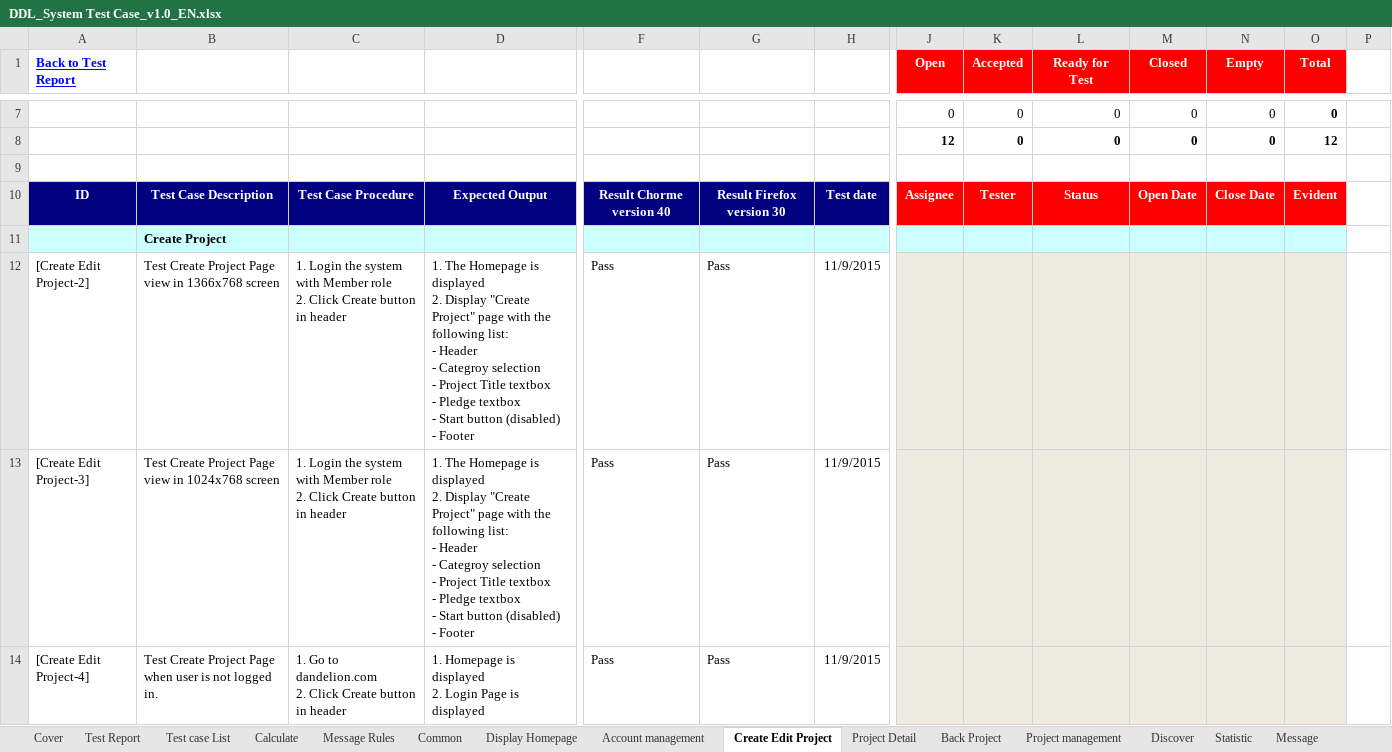
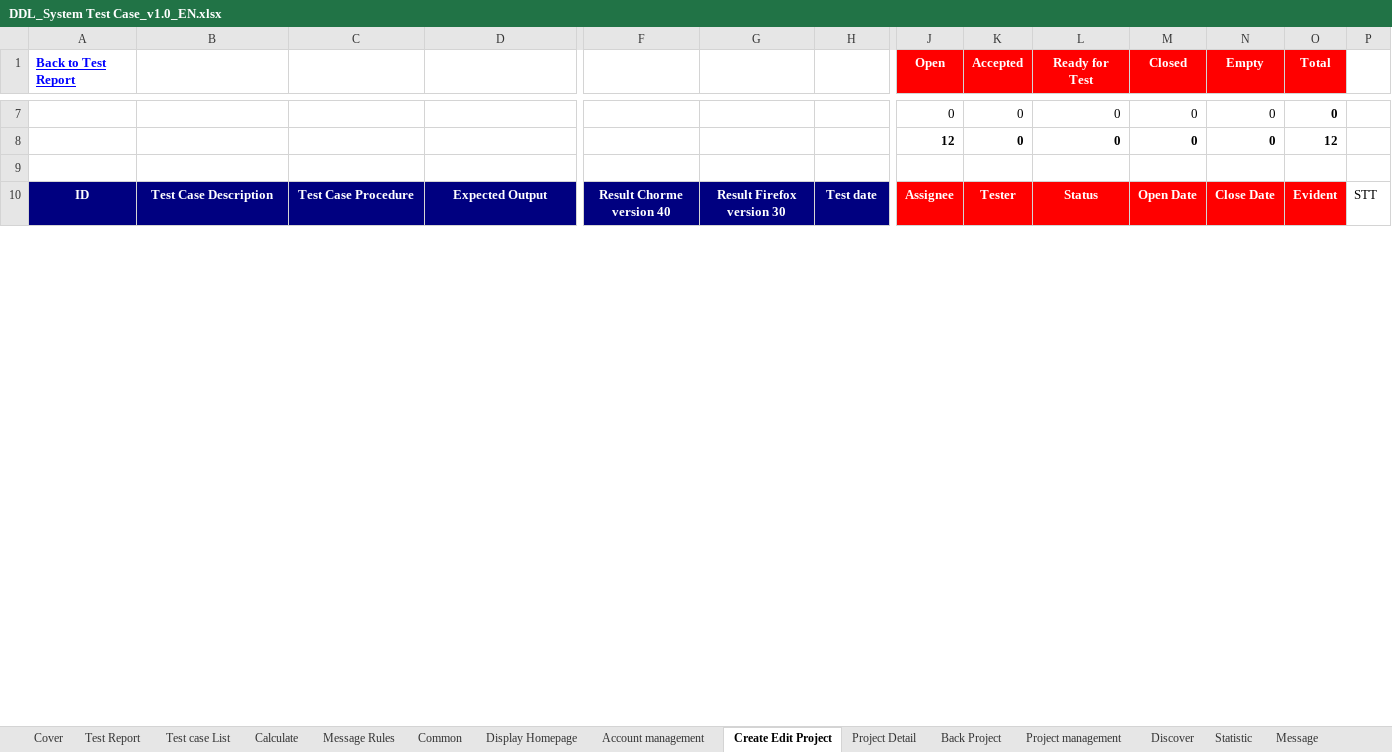
Before and after one commit to sangnvus/2015FALLJS01, an Excel workbook: WIP/Documents/Test Documents/Executing for tester/DDL_System Test Case_v1.0_EN.xlsx, sheet Create Edit Project, drawn as a sheet; only a part is shown, gaps mark what is left out; values as stored, in another font and other column widths than the file's, no borders; rows hold the shown columns only; ↵ is a line break in a cell; the diff covers the shown part only; the diff names each change by its address in the sheet, - before the commit and + after, or states it on an @@ line.

Commit message:
Update system test report 16/11/2015

```diff
--- a/WIP/Documents/Test Documents/Executing for tester/DDL_System Test Case_v1.0_EN.xlsx (sheet Create Edit Project)
+++ b/WIP/Documents/Test Documents/Executing for tester/DDL_System Test Case_v1.0_EN.xlsx (sheet Create Edit Project)
-P10: (empty)
+P10: STT
-row 11:  | Create Project
-row 12: [Create Edit Project-2] | Test Create Project Page view in 1366x768 screen | 1. Login the system with Member role ↵ 2. Click Create button in header | 1. The Homepage is displayed ↵ 2. Display "Create Project" page with the following list: ↵ - Header ↵ - Categroy selection ↵ - Project Title textbox ↵ - Pledge textbox ↵ - Start button (disabled) ↵ - Footer | Pass | Pass | 11/9/2015
-row 13: [Create Edit Project-3] | Test Create Project Page view in 1024x768 screen | 1. Login the system with Member role ↵ 2. Click Create button in header | 1. The Homepage is displayed ↵ 2. Display "Create Project" page with the following list: ↵ - Header ↵ - Categroy selection ↵ - Project Title textbox ↵ - Pledge textbox ↵ - Start button (disabled) ↵ - Footer | Pass | Pass | 11/9/2015
-row 14: [Create Edit Project-4] | Test Create Project Page when user is not logged in. | 1. Go to dandelion.com ↵ 2. Click Create button in header | 1. Homepage is displayed ↵ 2. Login Page is displayed | Pass | Pass | 11/9/2015
```
Also changed, not shown: 100 removed rows and 12 edited cells elsewhere in this sheet, sheet Account management, sheet Admin Module, sheet Project management, sheet Project Detail, sheet Message, sheet Back Project, 7 more sheets, hidden cells.
